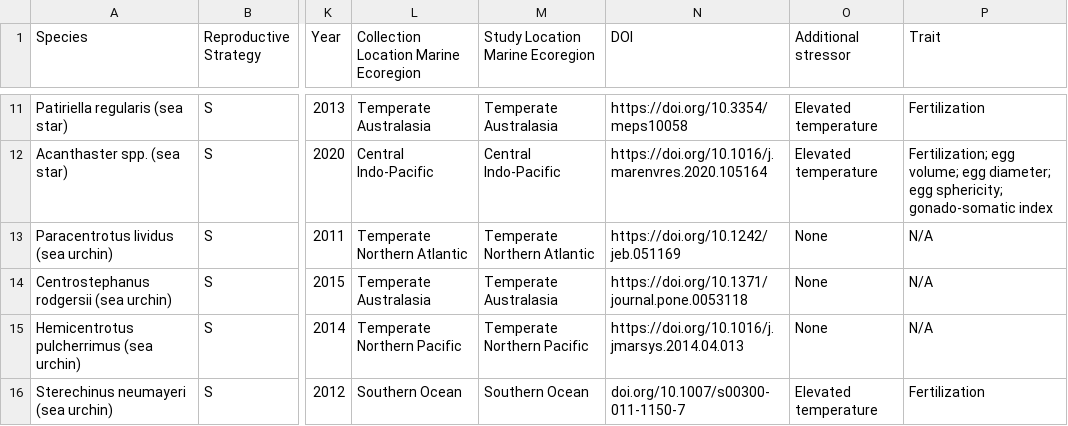
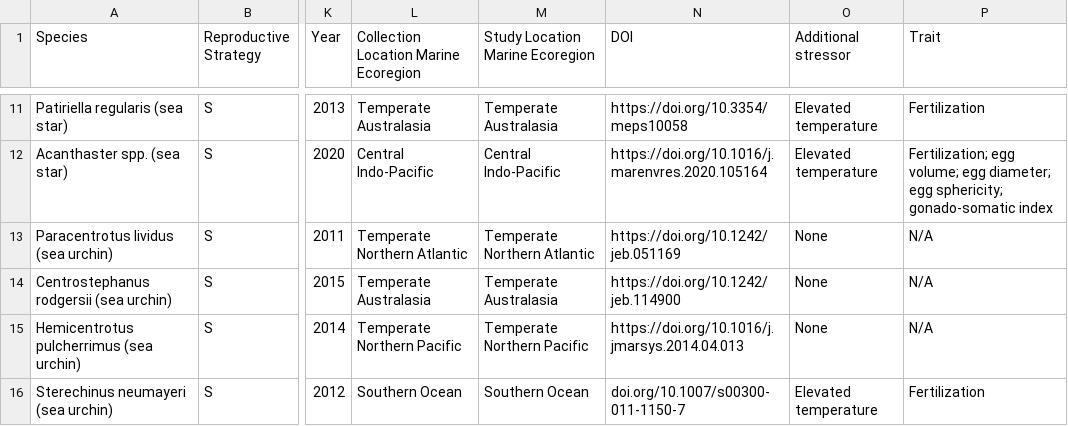
Before and after one commit to yaaminiv/paper-oa-reproduction-review, a CSV file: metadata/echinoderms_metadata.csv, drawn as a sheet; only a part is shown, gaps mark what is left out; the diff names each change by its address in the sheet, - before the commit and + after, or states it on an @@ line.

Commit message:
update DOI

```diff
--- a/metadata/echinoderms_metadata.csv
+++ b/metadata/echinoderms_metadata.csv
-N14 (DOI): https://doi.org/10.1371/journal.pone.0053118
+N14 (DOI): https://doi.org/10.1242/jeb.114900
```
